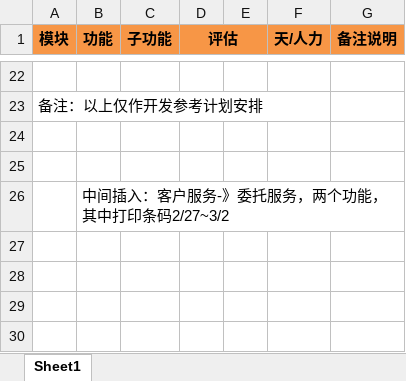
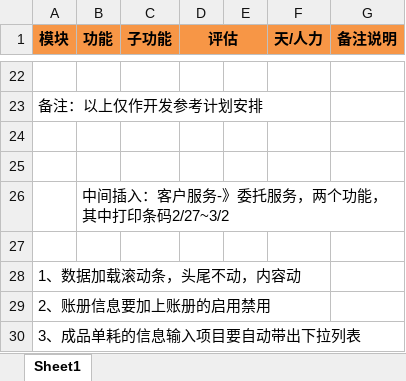
Before and after one commit to PlatFormfeiliTeam/MvcPlatform, an Excel workbook: Document/enterprise develop schedule .xlsx, sheet Sheet1, drawn as a sheet; only a part is shown, gaps mark what is left out; values as stored, in another font and other column widths than the file's, no borders; the diff names each change by its address in the sheet, - before the commit and + after, or states it on an @@ line.

```diff
--- a/Document/enterprise develop schedule .xlsx (sheet Sheet1)
+++ b/Document/enterprise develop schedule .xlsx (sheet Sheet1)
+row 27: (empty)
+row 28: 1、数据加载滚动条，头尾不动，内容动
+row 29: 2、账册信息要加上账册的启用禁用
+row 30: 3、成品单耗的信息输入项目要自动带出下拉列表
```
Also changed, not shown: 6 other files.
